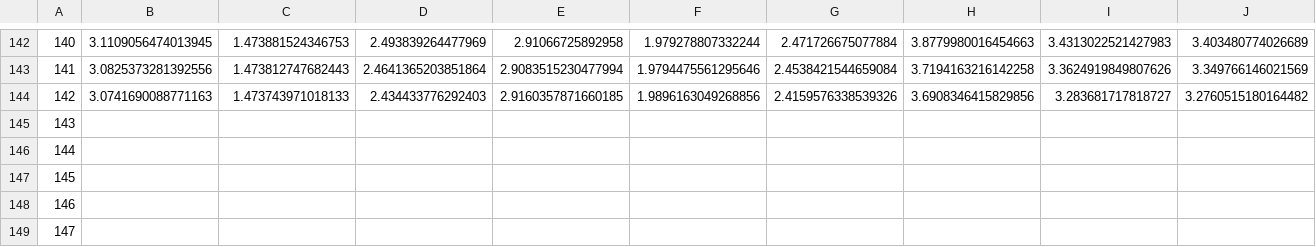
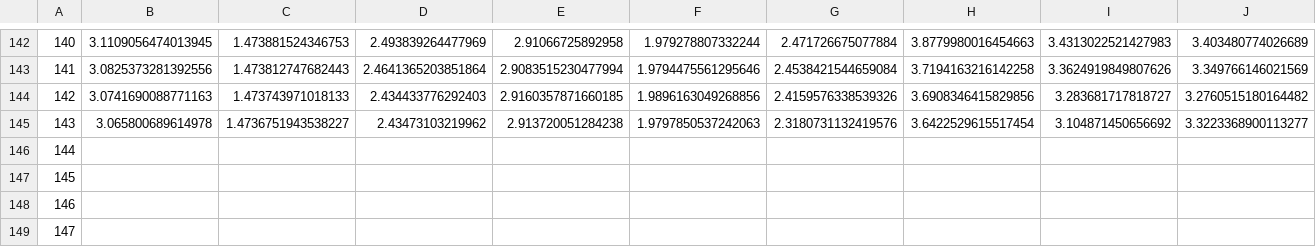
Before and after one commit to astroadams/covid, a CSV file: us_typical_deaths.csv, drawn as a sheet; only a part is shown, gaps mark what is left out; removed rows and columns are numbered as before the commit, all else as after; rows hold the shown columns only; the diff names each change by its address in the sheet, - before the commit and + after, or states it on an @@ line.

Commit message:
updated data

```diff
--- a/us_typical_deaths.csv
+++ b/us_typical_deaths.csv
-row 145: 143
+row 145: 143 | 3.065800689614978 | 1.4736751943538227 | 2.43473103219962 | 2.913720051284238 | 1.9797850537242063 | 2.3180731132419576 | 3.6422529615517454 | 3.104871450656692 | 3.3223368900113277
```
Also changed, not shown: 1 other file.
